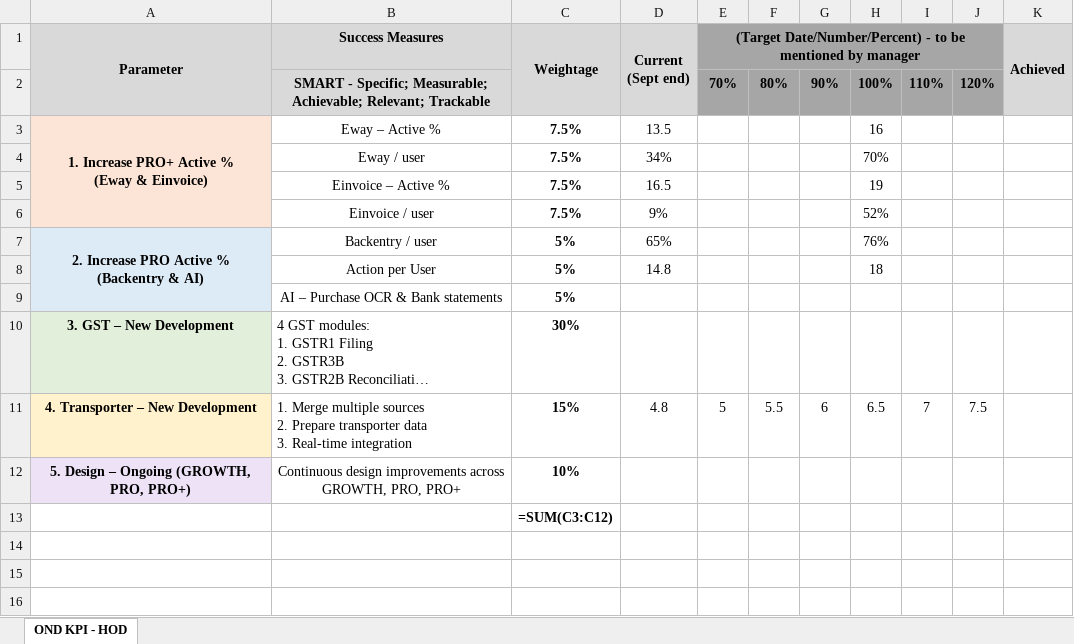
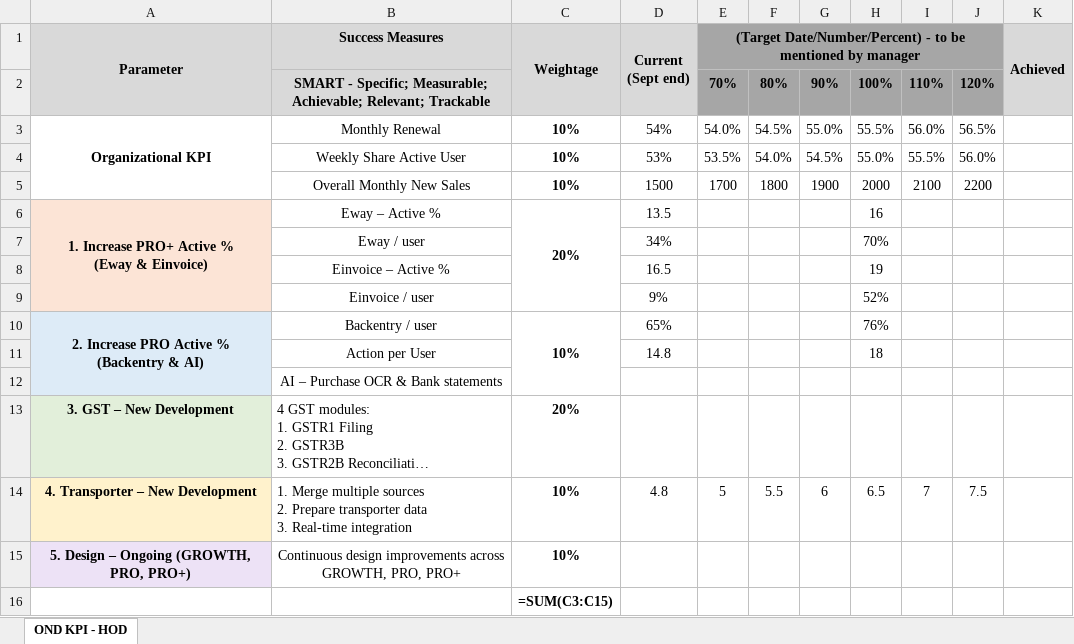
Before and after one commit to rajkothari1/incbusiness-ig-assets, an Excel workbook: PRO_PRO+_OND_KPI_HOD.xlsx, sheet OND KPI - HOD, drawn as a sheet; long unchanged cells end in …; values as stored, in another font and other column widths than the file's, no borders; formulas without a stored value are shown as written; addresses are those after the commit; the diff names each change by its address in the sheet, - before the commit and + after, or states it on an @@ line.

```diff
--- a/PRO_PRO+_OND_KPI_HOD.xlsx (sheet OND KPI - HOD)
+++ b/PRO_PRO+_OND_KPI_HOD.xlsx (sheet OND KPI - HOD)
+row 3: Organizational KPI | Monthly Renewal | 10% | 54% | 54.0% | 54.5% | 55.0% | 55.5% | 56.0% | 56.5%
+row 4:  | Weekly Share Active User | 10% | 53% | 53.5% | 54.0% | 54.5% | 55.0% | 55.5% | 56.0%
+row 5:  | Overall Monthly New Sales | 10% | 1500 | 1700 | 1800 | 1900 | 2000 | 2100 | 2200
-C6 (Weightage): 7.5%
+C6 (Weightage): 20%
+C6:C9 merged
-C7:C9 (Weightage): 7.5%
+C7:C9 (Weightage): (empty)
-C10 (Weightage): 5%
+C10 (Weightage): 10%
+C10:C12 merged
-C11:C12 (Weightage): 5%
+C11:C12 (Weightage): (empty)
-C13 (Weightage): 30%
+C13 (Weightage): 20%
-C14 (Weightage): 15%
+C14 (Weightage): 10%
-C16 (Weightage): =SUM(C3:C12)
+C16 (Weightage): =SUM(C3:C15)
```
Also changed, not shown: 1 other file.
